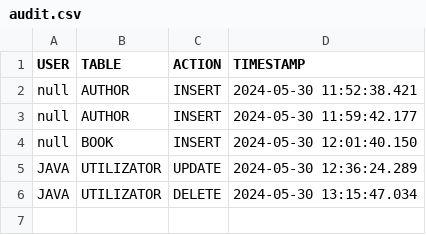
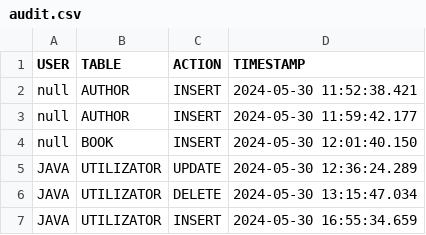
Before and after one commit to anamaria29s/Goodreads-Application, a CSV file: audit.csv, drawn as a sheet; the diff names each change by its address in the sheet, - before the commit and + after, or states it on an @@ line.

```diff
--- a/audit.csv
+++ b/audit.csv
+row 7: JAVA | UTILIZATOR | INSERT | 2024-05-30 16:55:34.659
```
Also changed, not shown: 2 other files.
